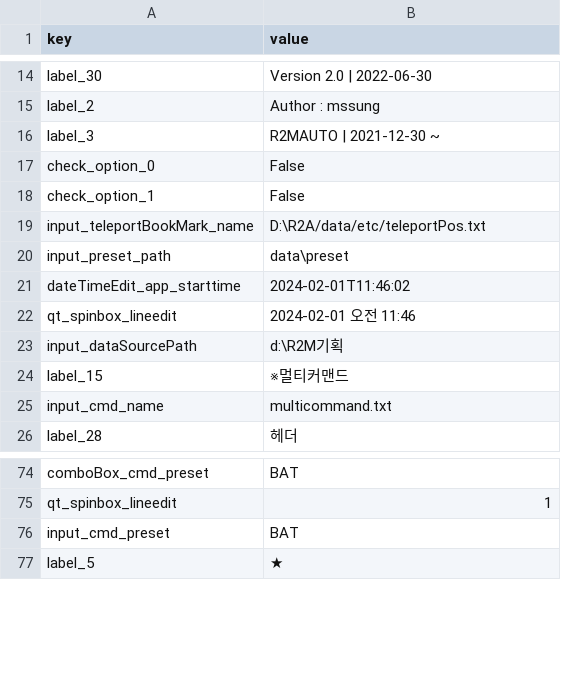
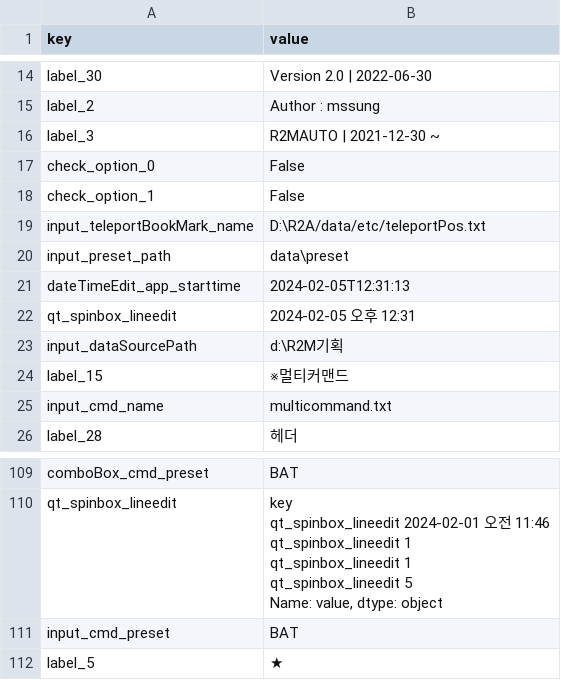
Before and after one commit to SungMinseok/Test-Automation-Tool-R2M-, a CSV file: cache/cache_v5.csv, drawn as a sheet; only a part is shown, gaps mark what is left out; addresses are those after the commit; ↵ is a line break in a cell; the diff covers the shown part only; the diff names each change by its address in the sheet, - before the commit and + after, or states it on an @@ line.

Commit message:
20240226

```diff
--- a/cache/cache_v5.csv
+++ b/cache/cache_v5.csv
-B21 (value): 2024-02-01T11:46:02
+B21 (value): 2024-02-05T12:31:13
-B22 (value): 2024-02-01 오전 11:46
+B22 (value): 2024-02-05 오후 12:31
-B110 (value): 1
+B110 (value): key ↵ qt_spinbox_lineedit 2024-02-01 오전 11:46 ↵ qt_spinbox_lineedit 1 ↵ qt_spinbox_lineedit 1 ↵ qt_spinbox_lineedit 5 ↵ Name: value, dtype: object
```
Also changed, not shown: 1 added row, 3 removed rows and 82 moved rows elsewhere in this file.
